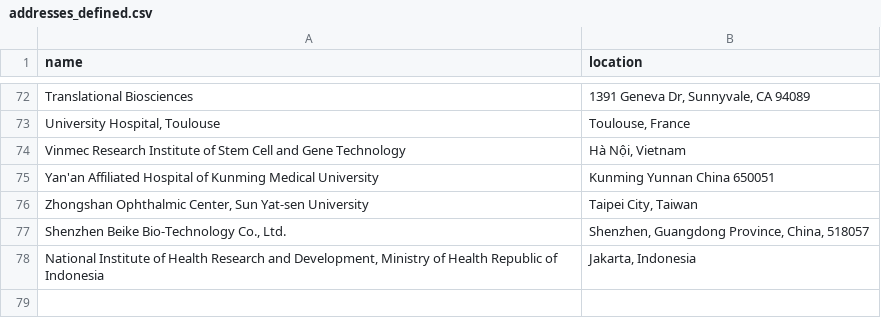
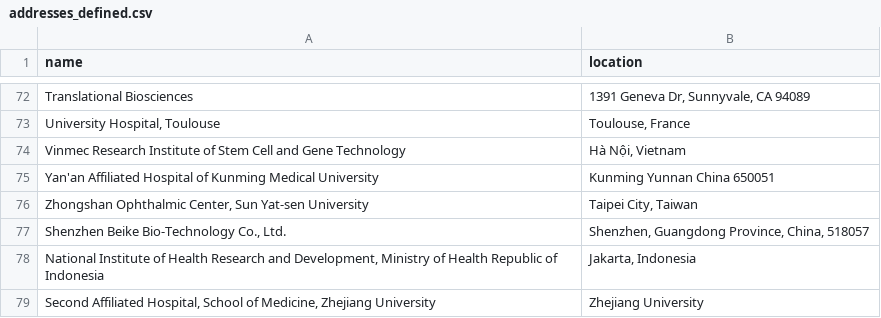
Before and after one commit to jesnyder/scraped_guts, a CSV file: admin/addresses_defined.csv, drawn as a sheet; only a part is shown, gaps mark what is left out.

Commit message:
geolocated

```diff
--- a/admin/addresses_defined.csv
+++ b/admin/addresses_defined.csv
@@ -78 +78,2 @@ Shenzhen Beike Bio-Technology Co., Ltd.| Shenzhen, Guangdong Province, China, 51
 National Institute of Health Research and Development, Ministry of Health Republic of Indonesia| Jakarta, Indonesia
+Second Affiliated Hospital, School of Medicine, Zhejiang University| Zhejiang University
```
